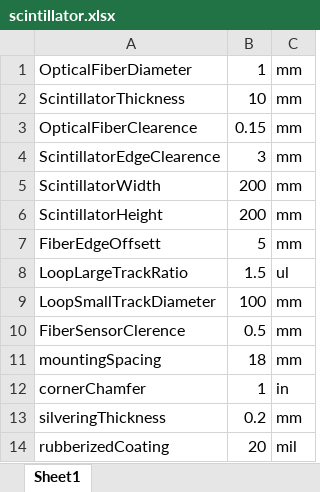
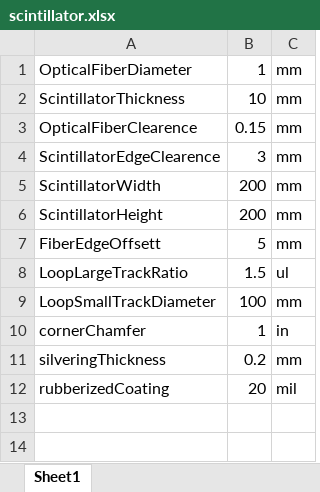
Before and after one commit to muonTelescope/scintillatorPanel, an Excel workbook: scintillator.xlsx, sheet Sheet1, drawn as a sheet; values as stored, in another font and other column widths than the file's, no borders; the diff names each change by its address in the sheet, - before the commit and + after, or states it on an @@ line.

```diff
--- a/scintillator.xlsx (sheet Sheet1)
+++ b/scintillator.xlsx (sheet Sheet1)
-row 10: FiberSensorClerence | 0.5 | mm
-row 11: mountingSpacing | 18 | mm
```
Also changed, not shown: 8 other files.
